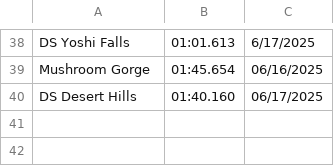
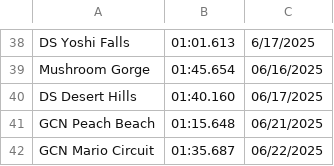
Before and after one commit to PatrickMarinich/Kartnite_Stats, a CSV file: time_trials/player_data/non_shortcut/Demitri_history.csv, drawn as a sheet; only a part is shown, gaps mark what is left out.

Commit message:
Update Player TT Times

```diff
--- a/time_trials/player_data/non_shortcut/Demitri_history.csv
+++ b/time_trials/player_data/non_shortcut/Demitri_history.csv
@@ -40 +40,3 @@ Mushroom Gorge,01:45.654,06/16/2025
 DS Desert Hills,01:40.160,06/17/2025
+GCN Peach Beach,01:15.648,06/21/2025
+GCN Mario Circuit,01:35.687,06/22/2025
```
Also changed, not shown: time_trials/player_data/non_shortcut/Demitri.csv, time_trials/player_data/shortcut/Demitri.csv, 1 other file.
